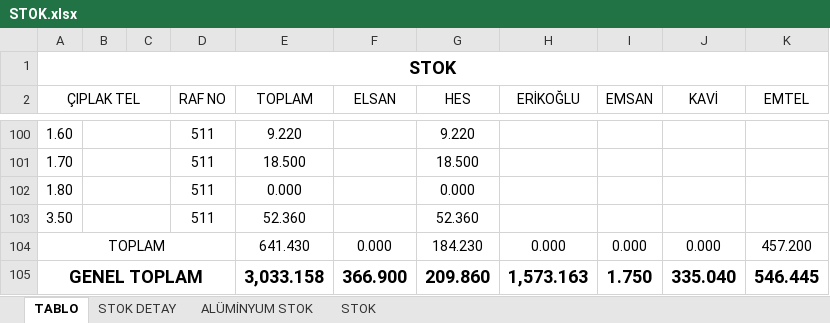
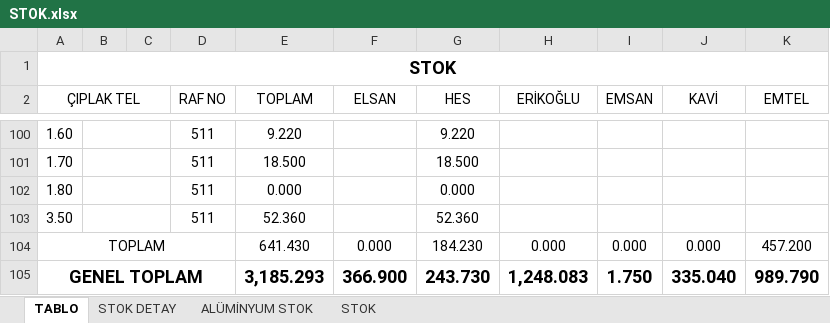
Before and after one commit to jetwindy/stok-sorgu, an Excel workbook: STOK.xlsx, sheet TABLO, drawn as a sheet; only a part is shown, gaps mark what is left out; values as stored, in another font and other column widths than the file's, no borders; conditional formats not drawn; the diff covers the shown part only; the diff names each change by its address in the sheet, - before the commit and + after, or states it on an @@ line.

```diff
--- a/STOK.xlsx (sheet TABLO)
+++ b/STOK.xlsx (sheet TABLO)
-E105 (TOPLAM): 3,033.158
+E105 (TOPLAM): 3,185.293
-G105 (HES): 209.860
+G105 (HES): 243.730
-H105 (ERİKOĞLU): 1,573.163
+H105 (ERİKOĞLU): 1,248.083
-K105 (EMTEL): 546.445
+K105 (EMTEL): 989.790
```
Also changed, not shown: 33 edited cells elsewhere in this sheet, sheet STOK DETAY, sheet STOK.
